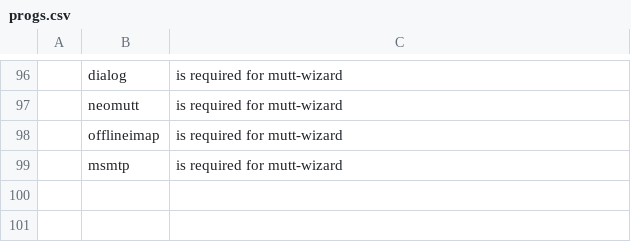
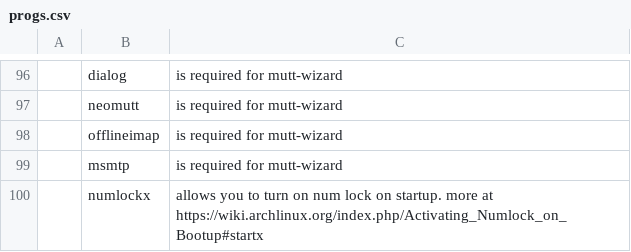
Before and after one commit to kiprasmel/LARBS, a CSV file: progs.csv, drawn as a sheet; only a part is shown, gaps mark what is left out; the diff names each change by its address in the sheet, - before the commit and + after, or states it on an @@ line.

Commit message:
Add `numlockx` to progs.csv
Signed-off-by: Kipras Melnikovas <sarpixo@gmail.com>

```diff
--- a/progs.csv
+++ b/progs.csv
+row 100:  | numlockx | allows you to turn on num lock on startup. more at https://wiki.archlinux.org/index.php/Activating_Numlock_on_Bootup#startx
```
